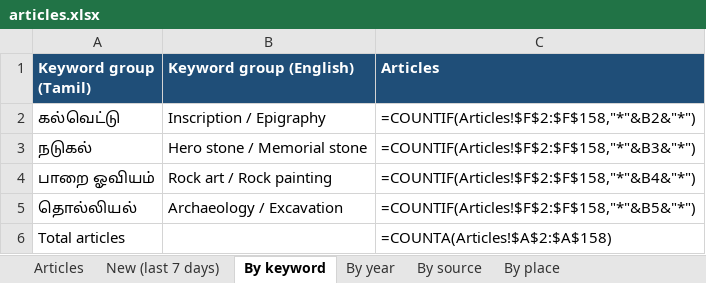
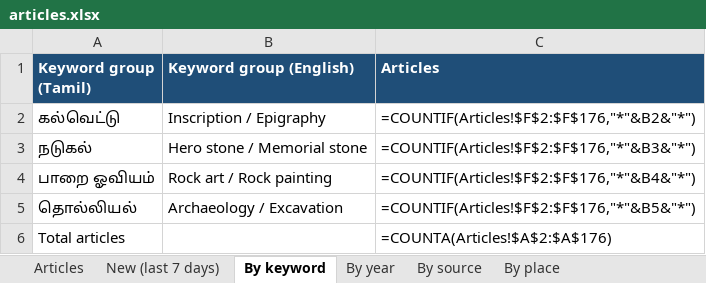
Before and after one commit to Udhayan26/tamil-epigraphy-news-v2, an Excel workbook: data/articles.xlsx, sheet By keyword, drawn as a sheet; values as stored, in another font and other column widths than the file's, no borders; formulas without a stored value are shown as written; the diff names each change by its address in the sheet, - before the commit and + after, or states it on an @@ line.

```diff
--- a/data/articles.xlsx (sheet By keyword)
+++ b/data/articles.xlsx (sheet By keyword)
-C2 (Articles): =COUNTIF(Articles!$F$2:$F$158,"*"&B2&"*")
+C2 (Articles): =COUNTIF(Articles!$F$2:$F$176,"*"&B2&"*")
-C3 (Articles): =COUNTIF(Articles!$F$2:$F$158,"*"&B3&"*")
+C3 (Articles): =COUNTIF(Articles!$F$2:$F$176,"*"&B3&"*")
-C4 (Articles): =COUNTIF(Articles!$F$2:$F$158,"*"&B4&"*")
+C4 (Articles): =COUNTIF(Articles!$F$2:$F$176,"*"&B4&"*")
-C5 (Articles): =COUNTIF(Articles!$F$2:$F$158,"*"&B5&"*")
+C5 (Articles): =COUNTIF(Articles!$F$2:$F$176,"*"&B5&"*")
-C6 (Articles): =COUNTA(Articles!$A$2:$A$158)
+C6 (Articles): =COUNTA(Articles!$A$2:$A$176)
```
Also changed, not shown: sheet Articles, sheet New (last 7 days), sheet By source, sheet By year, sheet By place, 4 other files.
